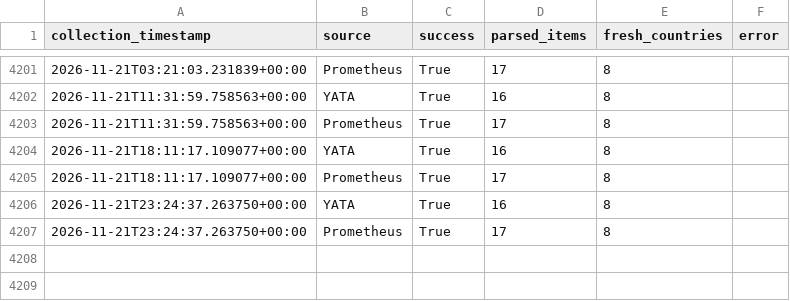
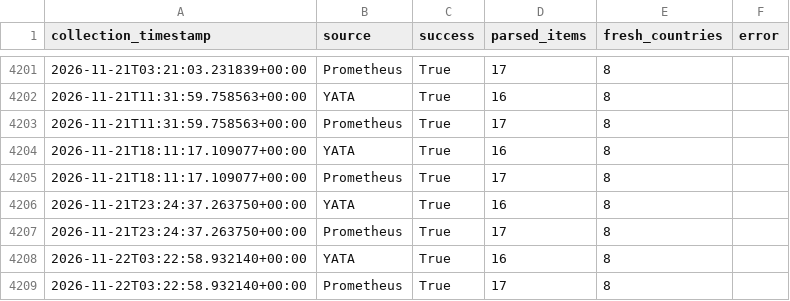
Before and after one commit to hansrsrian/Hans-data-collector, a CSV file: data/source_health.csv, drawn as a sheet; only a part is shown, gaps mark what is left out; the diff names each change by its address in the sheet, - before the commit and + after, or states it on an @@ line.

```diff
--- a/data/source_health.csv
+++ b/data/source_health.csv
+row 4208: 2026-11-22T03:22:58.932140+00:00 | YATA | True | 16 | 8
+row 4209: 2026-11-22T03:22:58.932140+00:00 | Prometheus | True | 17 | 8
```
Also changed, not shown: data/transitions.csv, 4 other files.
